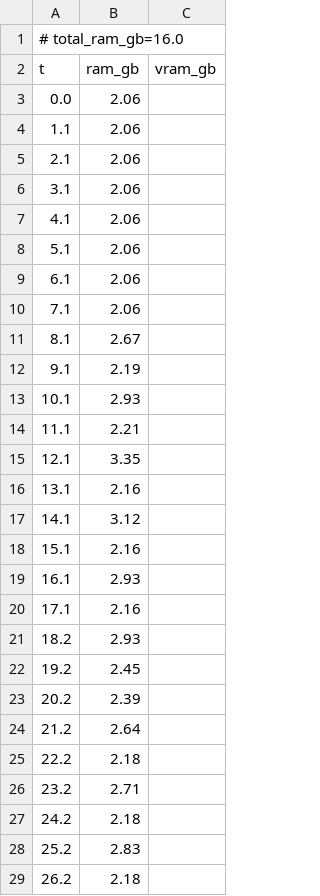
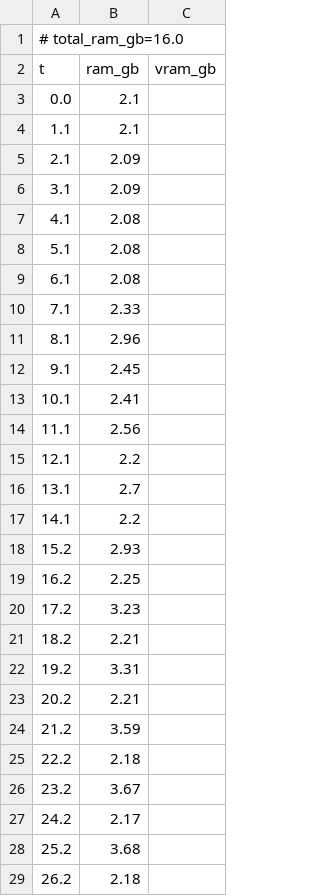
Before and after one commit to PozzettiAndrea/ComfyUI-DepthAnythingV3, a CSV file: dev/windows-portable-cpu/logs/simple_resources.csv, drawn as a sheet; only a part is shown; the diff covers the shown part only.

```diff
--- a/dev/windows-portable-cpu/logs/simple_resources.csv
+++ b/dev/windows-portable-cpu/logs/simple_resources.csv
@@ -2,28 +2,28 @@
 t,ram_gb,vram_gb
-0.0,2.06,
-1.1,2.06,
-2.1,2.06,
-3.1,2.06,
-4.1,2.06,
-5.1,2.06,
-6.1,2.06,
-7.1,2.06,
-8.1,2.67,
-9.1,2.19,
-10.1,2.93,
-11.1,2.21,
-12.1,3.35,
-13.1,2.16,
-14.1,3.12,
-15.1,2.16,
-16.1,2.93,
-17.1,2.16,
-18.2,2.93,
-19.2,2.45,
-20.2,2.39,
-21.2,2.64,
+0.0,2.1,
+1.1,2.1,
+2.1,2.09,
+3.1,2.09,
+4.1,2.08,
+5.1,2.08,
+6.1,2.08,
+7.1,2.33,
+8.1,2.96,
+9.1,2.45,
+10.1,2.41,
+11.1,2.56,
+12.1,2.2,
+13.1,2.7,
+14.1,2.2,
+15.2,2.93,
+16.2,2.25,
+17.2,3.23,
+18.2,2.21,
+19.2,3.31,
+20.2,2.21,
+21.2,3.59,
 22.2,2.18,
-23.2,2.71,
-24.2,2.18,
-25.2,2.83,
+23.2,3.67,
+24.2,2.17,
+25.2,3.68,
 26.2,2.18,
```
Also changed, not shown: 24 added rows, 25 removed rows and 24 edited cells elsewhere in this file, dev/windows-portable-cpu/logs/advanced_3d_multiview_resources.csv, dev/windows-portable-cpu/logs/advanced_3d_resources.csv, 46 other files.
